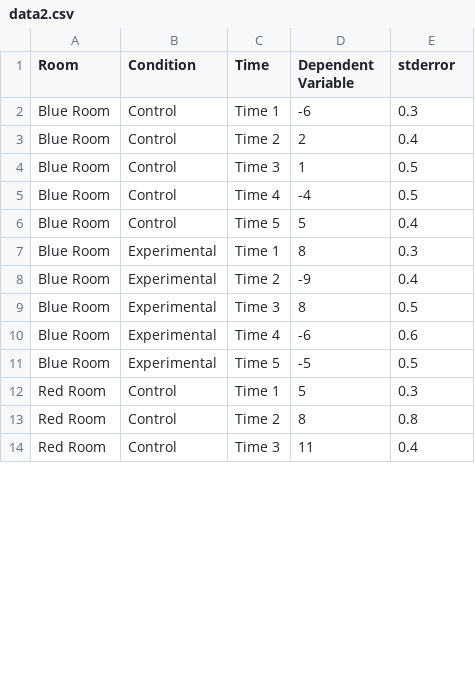
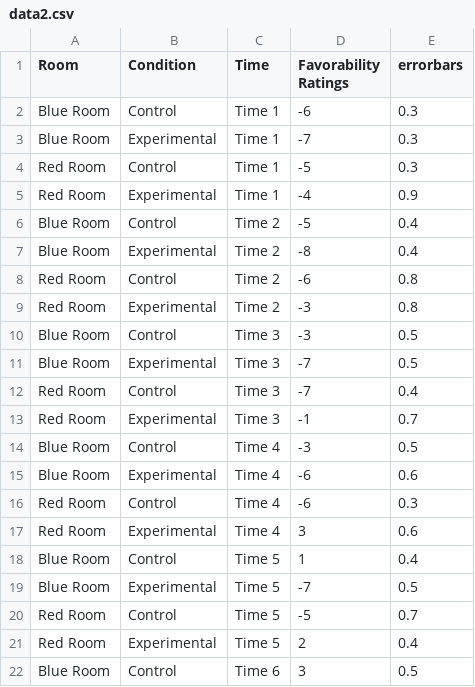
Before and after one commit to thomascmann/hibars, a CSV file: demo_package/data2.csv, drawn as a sheet; only a part is shown; the diff covers the shown part only.

```diff
--- a/demo_package/data2.csv
+++ b/demo_package/data2.csv
@@ -1,14 +1,22 @@
-Room,Condition,Time,Dependent Variable,stderror
+Room,Condition,Time,Favorability Ratings,errorbars
 Blue Room,Control,Time 1,-6,0.3
-Blue Room,Control,Time 2,2,0.4
-Blue Room,Control,Time 3,1,0.5
-Blue Room,Control,Time 4,-4,0.5
-Blue Room,Control,Time 5,5,0.4
-Blue Room,Experimental,Time 1,8,0.3
-Blue Room,Experimental,Time 2,-9,0.4
-Blue Room,Experimental,Time 3,8,0.5
+Blue Room,Experimental,Time 1,-7,0.3
+Red Room,Control,Time 1,-5,0.3
+Red Room,Experimental,Time 1,-4,0.9
+Blue Room,Control,Time 2,-5,0.4
+Blue Room,Experimental,Time 2,-8,0.4
+Red Room,Control,Time 2,-6,0.8
+Red Room,Experimental,Time 2,-3,0.8
+Blue Room,Control,Time 3,-3,0.5
+Blue Room,Experimental,Time 3,-7,0.5
+Red Room,Control,Time 3,-7,0.4
+Red Room,Experimental,Time 3,-1,0.7
+Blue Room,Control,Time 4,-3,0.5
 Blue Room,Experimental,Time 4,-6,0.6
-Blue Room,Experimental,Time 5,-5,0.5
-Red Room,Control,Time 1,5,0.3
-Red Room,Control,Time 2,8,0.8
-Red Room,Control,Time 3,11,0.4
+Red Room,Control,Time 4,-6,0.3
+Red Room,Experimental,Time 4,3,0.6
+Blue Room,Control,Time 5,1,0.4
+Blue Room,Experimental,Time 5,-7,0.5
+Red Room,Control,Time 5,-5,0.7
+Red Room,Experimental,Time 5,2,0.4
+Blue Room,Control,Time 6,3,0.5
```
Also changed, not shown: 8 added rows and 20 edited cells elsewhere in this file, demo_package/data1.csv, demo_package/data3.csv, 4 other files.
